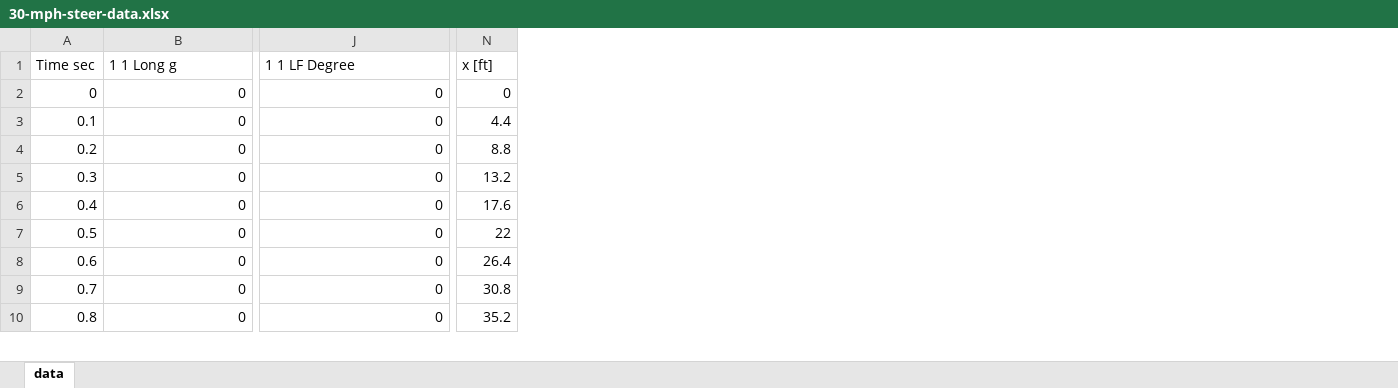
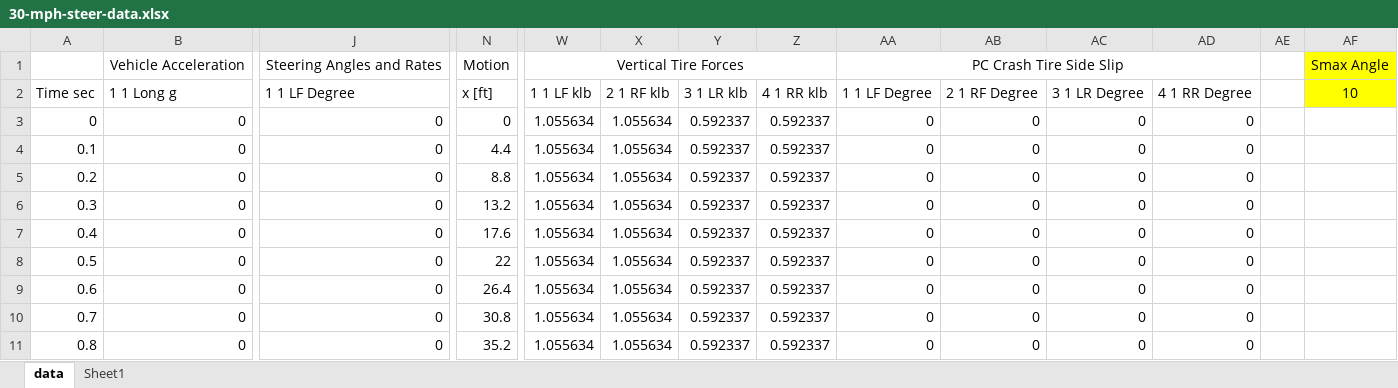
Before and after one commit to joe-cormier/pycrash, an Excel workbook: projects/validation - single vehicle motion/data/external/30-mph-steer-data.xlsx, sheet data, drawn as a sheet; only a part is shown, gaps mark what is left out; values as stored, in another font and other column widths than the file's, no borders; addresses are those after the commit; rows hold the shown columns only; the diff names each change by its address in the sheet, - before the commit and + after, or states it on an @@ line.

Commit message:
single motion validation

```diff
--- a/projects/validation - single vehicle motion/data/external/30-mph-steer-data.xlsx (sheet data)
+++ b/projects/validation - single vehicle motion/data/external/30-mph-steer-data.xlsx (sheet data)
+sheet tab: Sheet1
+column W (1 1 LF klb), rows 3-11: all 1.055634
+column X (2 1 RF klb), rows 3-11: all 1.055634
+column Y (3 1 LR klb), rows 3-11: all 0.592337
+column Z (4 1 RR klb), rows 3-11: all 0.592337
+column AA (1 1 LF Degree), rows 3-11: all 0
+column AB (2 1 RF Degree), rows 3-11: all 0
+column AC (3 1 LR Degree), rows 3-11: all 0
+column AD (4 1 RR Degree), rows 3-11: all 0
+column AE, empty
+column AF (10), empty
+row 1:  | Vehicle Acceleration | Steering Angles and Rates | Motion | Vertical Tire Forces |  |  |  | PC Crash Tire Side Slip |  |  |  |  | Smax Angle
```
Also changed, not shown: projects/validation - single vehicle motion/data/external/15-mph-steer-data.xlsx, 5 other files.
